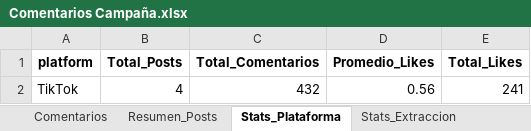
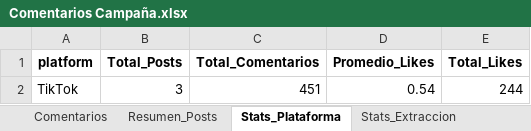
Before and after one commit to sociallisteningalpina-lang/JoJo-Mochis, an Excel workbook: Comentarios Campaña.xlsx, sheet Stats_Plataforma, drawn as a sheet; values as stored, in another font and other column widths than the file's, no borders; removed rows and columns are numbered as before the commit, all else as after; the diff names each change by its address in the sheet, - before the commit and + after, or states it on an @@ line.

```diff
--- a/Comentarios Campaña.xlsx (sheet Stats_Plataforma)
+++ b/Comentarios Campaña.xlsx (sheet Stats_Plataforma)
-row 2: TikTok | 4 | 432 | 0.56 | 241
+row 2: TikTok | 3 | 451 | 0.54 | 244
```
Also changed, not shown: sheet Comentarios, sheet Resumen_Posts, sheet Stats_Extraccion, 1 other file.
